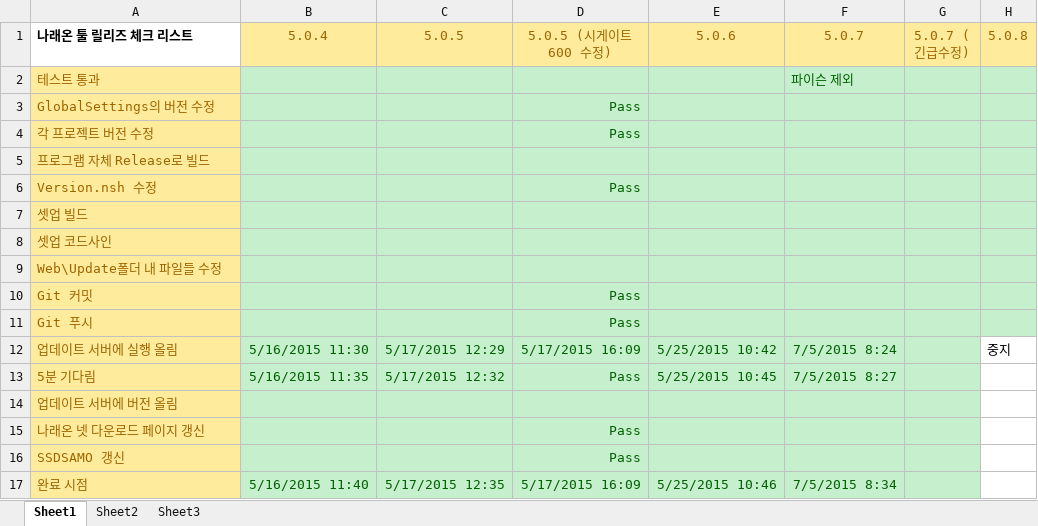
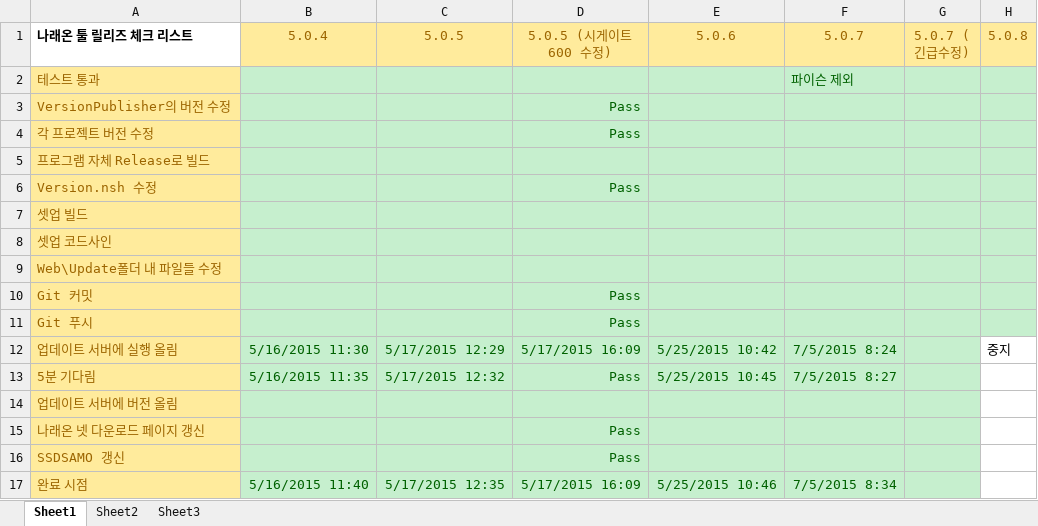
Before and after one commit to ebangin127/naraeon-ssd, an Excel workbook: ReleaseChecklist.xlsx, sheet Sheet1, drawn as a sheet; values as stored, in another font and other column widths than the file's, no borders; the diff names each change by its address in the sheet, - before the commit and + after, or states it on an @@ line.

```diff
--- a/ReleaseChecklist.xlsx (sheet Sheet1)
+++ b/ReleaseChecklist.xlsx (sheet Sheet1)
-A3 (나래온 툴 릴리즈 체크 리스트): GlobalSettings의 버전 수정
+A3 (나래온 툴 릴리즈 체크 리스트): VersionPublisher의 버전 수정
```
Also changed, not shown: 57 other files.
